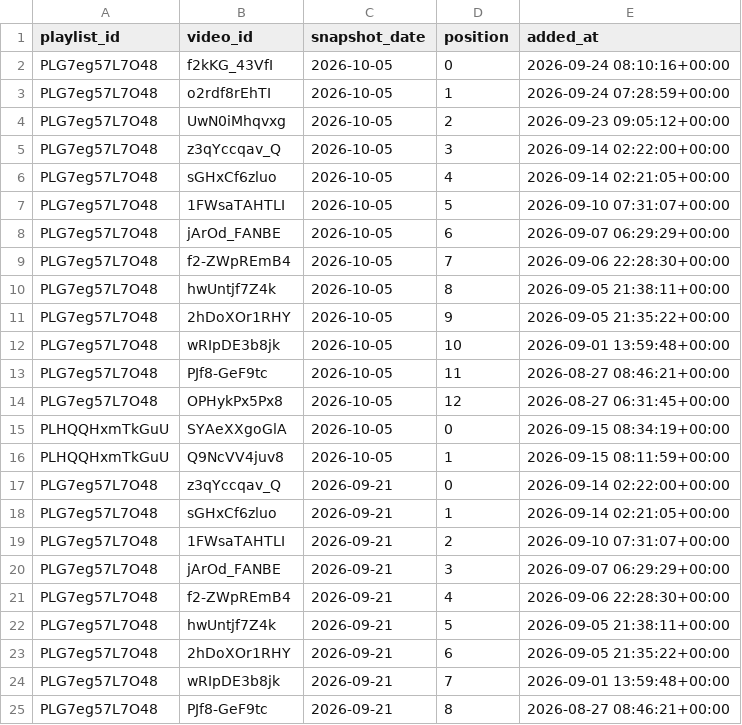
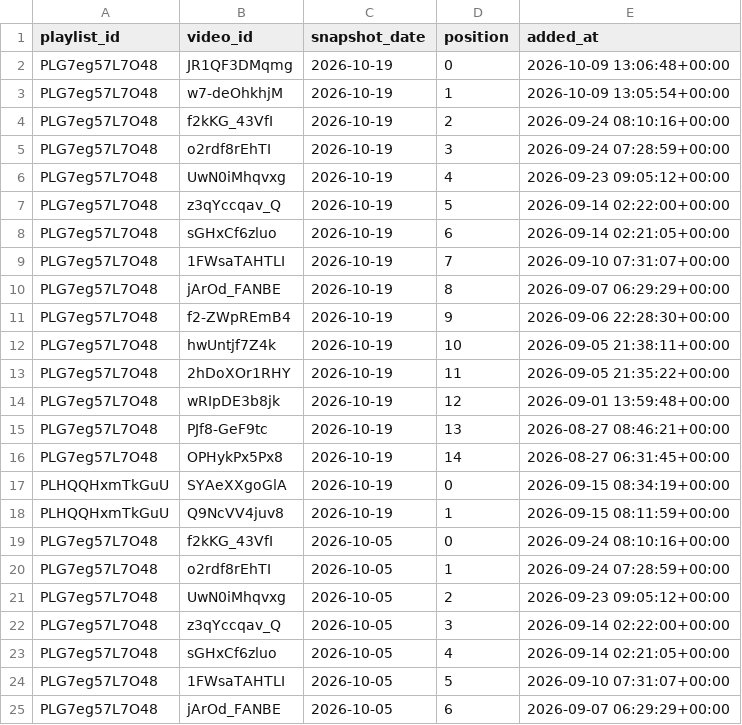
Before and after one commit to angelgarciadatablog/postgresql-youtube-dataset, a CSV file: csv/playlist_videos_history.csv, drawn as a sheet; only a part is shown; the shorter side is filled out with more unchanged rows; the diff names each change by its address in the sheet, - before the commit and + after, or states it on an @@ line.

```diff
--- a/csv/playlist_videos_history.csv
+++ b/csv/playlist_videos_history.csv
+row 2: PLG7eg57L7O48 | JR1QF3DMqmg | 2026-10-19 | 0 | 2026-10-09 13:06:48+00:00
+row 3: PLG7eg57L7O48 | w7-deOhkhjM | 2026-10-19 | 1 | 2026-10-09 13:05:54+00:00
+row 4: PLG7eg57L7O48 | f2kKG_43VfI | 2026-10-19 | 2 | 2026-09-24 08:10:16+00:00
+row 5: PLG7eg57L7O48 | o2rdf8rEhTI | 2026-10-19 | 3 | 2026-09-24 07:28:59+00:00
+row 6: PLG7eg57L7O48 | UwN0iMhqvxg | 2026-10-19 | 4 | 2026-09-23 09:05:12+00:00
+row 7: PLG7eg57L7O48 | z3qYccqav_Q | 2026-10-19 | 5 | 2026-09-14 02:22:00+00:00
+row 8: PLG7eg57L7O48 | sGHxCf6zluo | 2026-10-19 | 6 | 2026-09-14 02:21:05+00:00
+row 9: PLG7eg57L7O48 | 1FWsaTAHTLI | 2026-10-19 | 7 | 2026-09-10 07:31:07+00:00
+row 10: PLG7eg57L7O48 | jArOd_FANBE | 2026-10-19 | 8 | 2026-09-07 06:29:29+00:00
+row 11: PLG7eg57L7O48 | f2-ZWpREmB4 | 2026-10-19 | 9 | 2026-09-06 22:28:30+00:00
+row 12: PLG7eg57L7O48 | hwUntjf7Z4k | 2026-10-19 | 10 | 2026-09-05 21:38:11+00:00
+row 13: PLG7eg57L7O48 | 2hDoXOr1RHY | 2026-10-19 | 11 | 2026-09-05 21:35:22+00:00
+row 14: PLG7eg57L7O48 | wRIpDE3b8jk | 2026-10-19 | 12 | 2026-09-01 13:59:48+00:00
+row 15: PLG7eg57L7O48 | PJf8-GeF9tc | 2026-10-19 | 13 | 2026-08-27 08:46:21+00:00
+row 16: PLG7eg57L7O48 | OPHykPx5Px8 | 2026-10-19 | 14 | 2026-08-27 06:31:45+00:00
+row 17: PLHQQHxmTkGuU | SYAeXXgoGlA | 2026-10-19 | 0 | 2026-09-15 08:34:19+00:00
+row 18: PLHQQHxmTkGuU | Q9NcVV4juv8 | 2026-10-19 | 1 | 2026-09-15 08:11:59+00:00
```
Also changed, not shown: csv/channel_metrics.csv, csv/playlist_videos.csv, 4 other files.
